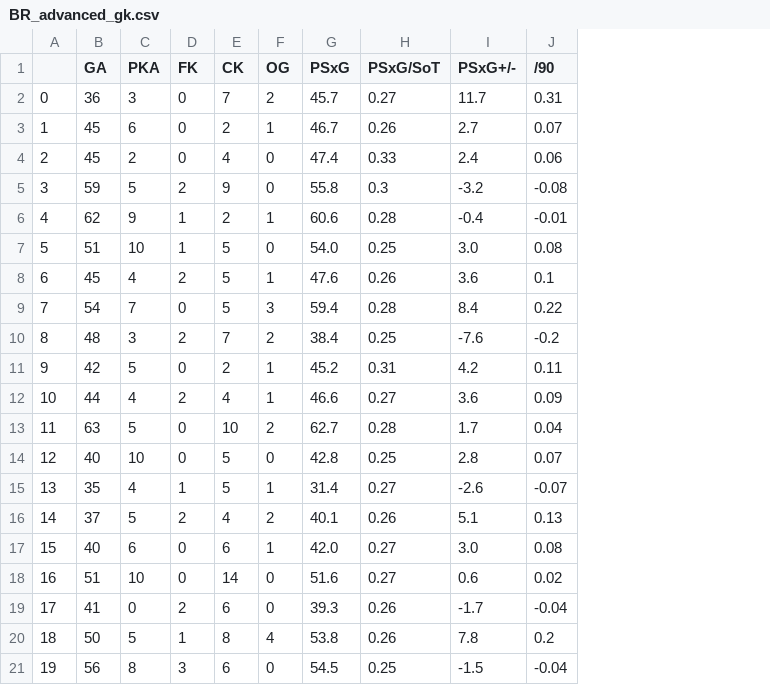
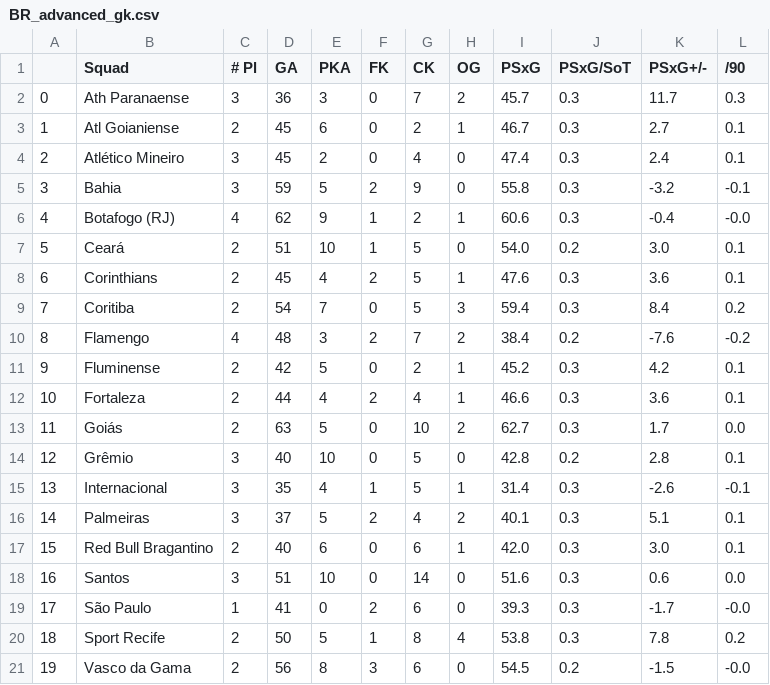
Before and after one commit to victoraccete/football_leagues_analyses, a CSV file: data/2020/BR_advanced_gk.csv, drawn as a sheet; addresses are those after the commit; the diff names each change by its address in the sheet, - before the commit and + after, or states it on an @@ line.

```diff
--- a/data/2020/BR_advanced_gk.csv
+++ b/data/2020/BR_advanced_gk.csv
+column B (Squad), rows 2-21: Ath Paranaense | Atl Goianiense | Atlético Mineiro | Bahia | Botafogo (RJ) | Ceará | Corinthians | Coritiba | Flamengo | Fluminense | Fortaleza | Goiás | Grêmio | Internacional | Palmeiras | Red Bull Bragantino | Santos | São Paulo | Sport Recife | Vasco da Gama
+column C (# Pl), rows 2-21: 3 | 2 | 3 | 3 | 4 | 2 | 2 | 2 | 4 | 2 | 2 | 2 | 3 | 3 | 3 | 2 | 3 | 1 | 2 | 2
-J2 (PSxG/SoT): 0.27
+J2 (PSxG/SoT): 0.3
-L2 (/90): 0.31
+L2 (/90): 0.3
-J3 (PSxG/SoT): 0.26
+J3 (PSxG/SoT): 0.3
-L3 (/90): 0.07
+L3 (/90): 0.1
-J4 (PSxG/SoT): 0.33
+J4 (PSxG/SoT): 0.3
-L4 (/90): 0.06
+L4 (/90): 0.1
-L5 (/90): -0.08
+L5 (/90): -0.1
-J6 (PSxG/SoT): 0.28
+J6 (PSxG/SoT): 0.3
-L6 (/90): -0.01
+L6 (/90): -0.0
-J7 (PSxG/SoT): 0.25
+J7 (PSxG/SoT): 0.2
-L7 (/90): 0.08
+L7 (/90): 0.1
-J8 (PSxG/SoT): 0.26
+J8 (PSxG/SoT): 0.3
-J9 (PSxG/SoT): 0.28
+J9 (PSxG/SoT): 0.3
-L9 (/90): 0.22
+L9 (/90): 0.2
-J10 (PSxG/SoT): 0.25
+J10 (PSxG/SoT): 0.2
-J11 (PSxG/SoT): 0.31
+J11 (PSxG/SoT): 0.3
-L11 (/90): 0.11
+L11 (/90): 0.1
-J12 (PSxG/SoT): 0.27
+J12 (PSxG/SoT): 0.3
-L12 (/90): 0.09
+L12 (/90): 0.1
-J13 (PSxG/SoT): 0.28
+J13 (PSxG/SoT): 0.3
-L13 (/90): 0.04
+L13 (/90): 0.0
-J14 (PSxG/SoT): 0.25
+J14 (PSxG/SoT): 0.2
-L14 (/90): 0.07
+L14 (/90): 0.1
-J15 (PSxG/SoT): 0.27
+J15 (PSxG/SoT): 0.3
-L15 (/90): -0.07
+L15 (/90): -0.1
-J16 (PSxG/SoT): 0.26
+J16 (PSxG/SoT): 0.3
-L16 (/90): 0.13
+L16 (/90): 0.1
-J17:J18 (PSxG/SoT): 0.27
+J17:J18 (PSxG/SoT): 0.3
-L17 (/90): 0.08
+L17 (/90): 0.1
-L18 (/90): 0.02
+L18 (/90): 0.0
-J19:J20 (PSxG/SoT): 0.26
+J19:J20 (PSxG/SoT): 0.3
-L19 (/90): -0.04
+L19 (/90): -0.0
-J21 (PSxG/SoT): 0.25
+J21 (PSxG/SoT): 0.2
-L21 (/90): -0.04
+L21 (/90): -0.0
```
Also changed, not shown: data/2020/EN_advanced_gk.csv, data/2020/EN_pass_types.csv, 7 other files.
